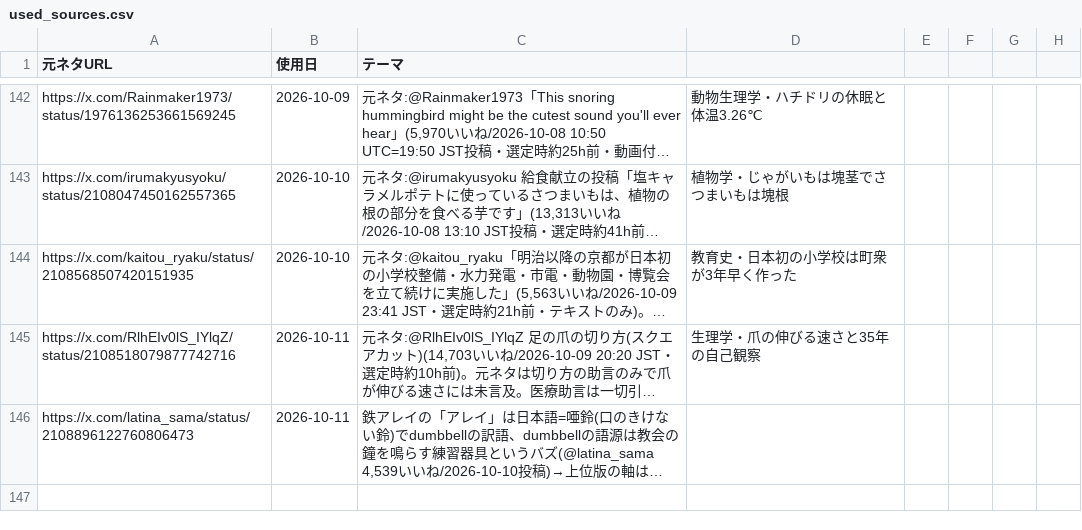
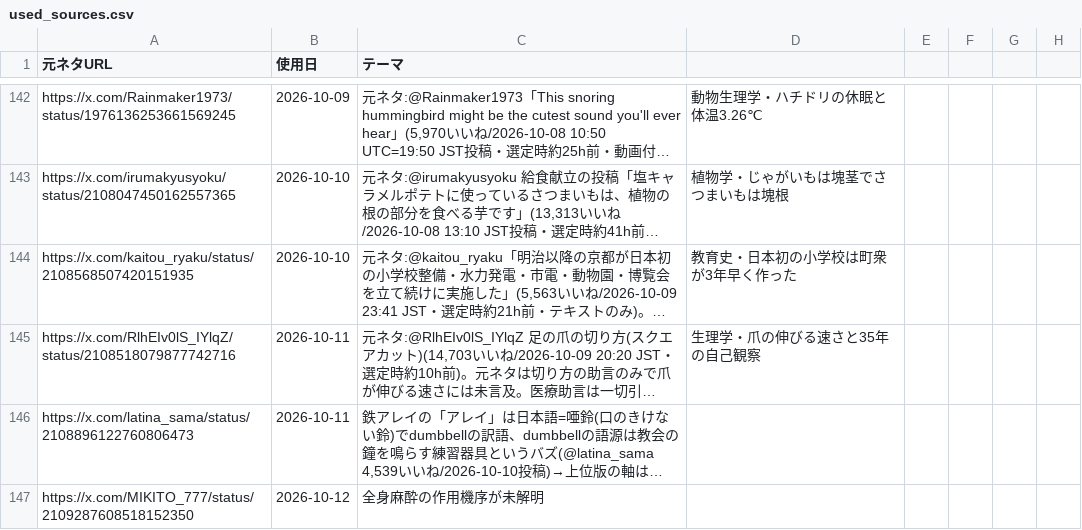
Before and after one commit to mahiro-0824/gude-media, a CSV file: used_sources.csv, drawn as a sheet; only a part is shown, gaps mark what is left out; long unchanged cells end in …; the diff names each change by its address in the sheet, - before the commit and + after, or states it on an @@ line.

Commit message:
chore: log source

```diff
--- a/used_sources.csv
+++ b/used_sources.csv
+row 147: https://x.com/MIKITO_777/status/2109287608518152350 | 2026-10-12 | 全身麻酔の作用機序が未解明
```
